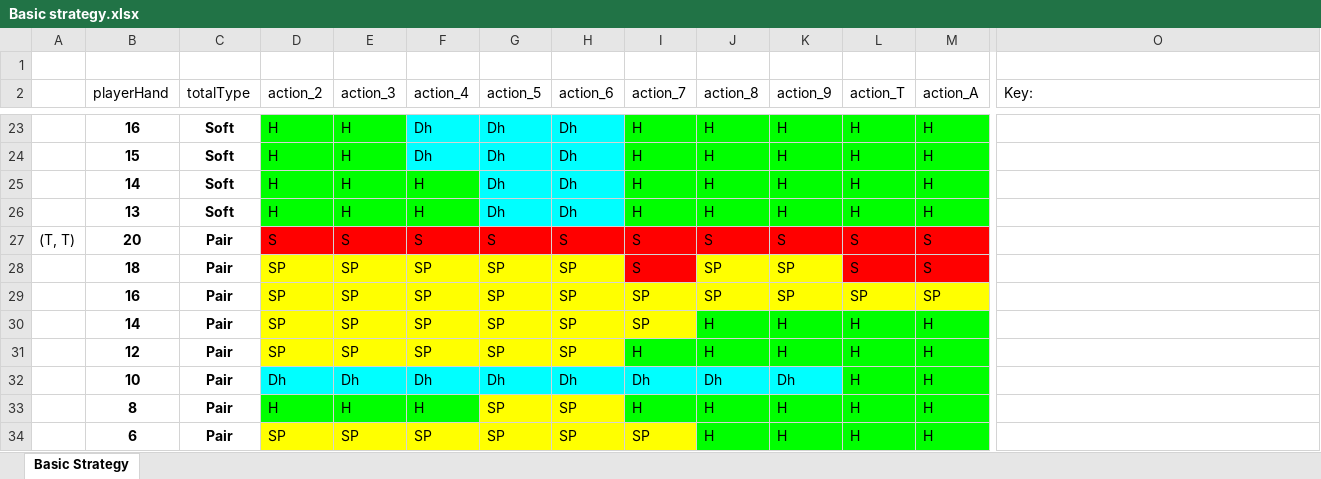
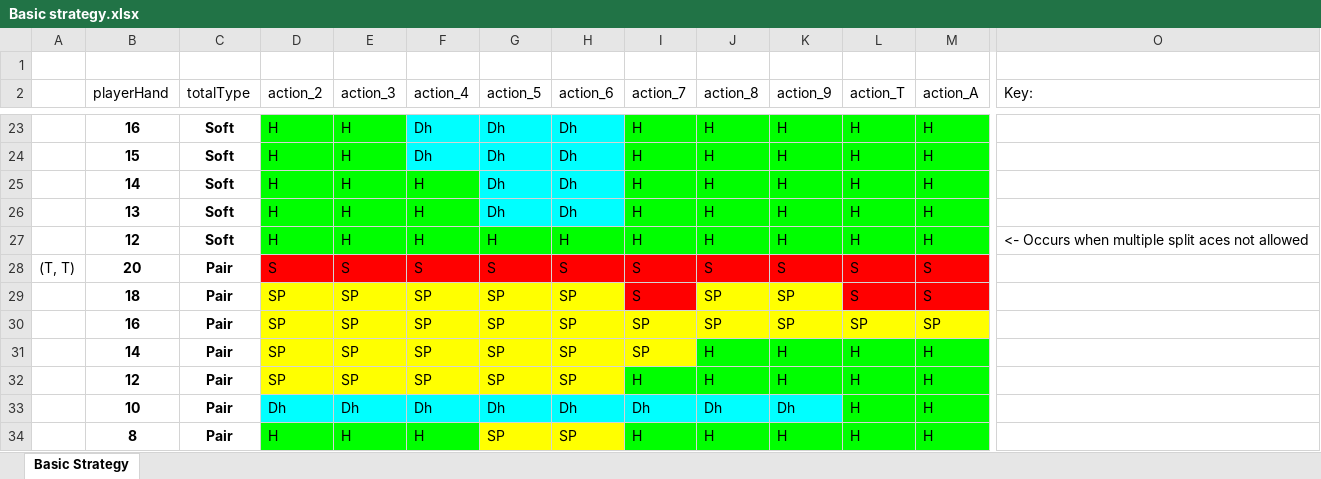
Before and after one commit to luigip/blackjack, an Excel workbook: src/main/resources/Basic strategy.xlsx, sheet Basic Strategy, drawn as a sheet; only a part is shown, gaps mark what is left out; the shorter side is filled out with more unchanged rows; values as stored, in another font and other column widths than the file's, no borders; table styles not drawn; rows hold the shown columns only; the diff names each change by its address in the sheet, - before the commit and + after, or states it on an @@ line.

```diff
--- a/src/main/resources/Basic strategy.xlsx (sheet Basic Strategy)
+++ b/src/main/resources/Basic strategy.xlsx (sheet Basic Strategy)
+row 27:  | 12 | Soft | H | H | H | H | H | H | H | H | H | H | <- Occurs when multiple split aces not allowed
```
Also changed, not shown: 9 other files.
